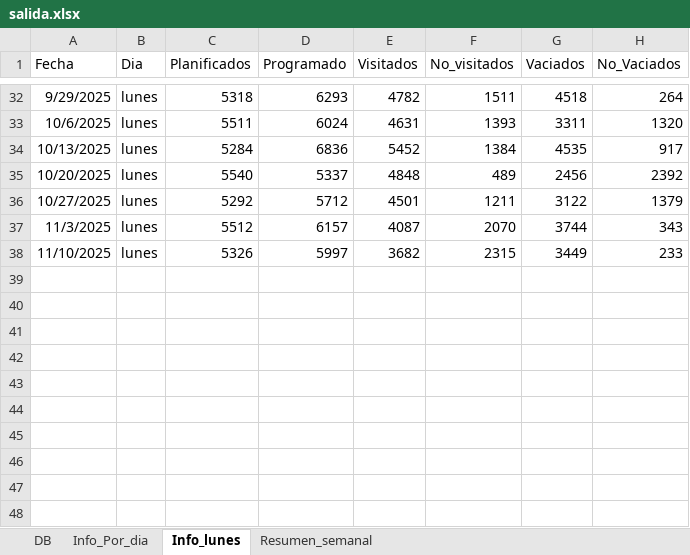
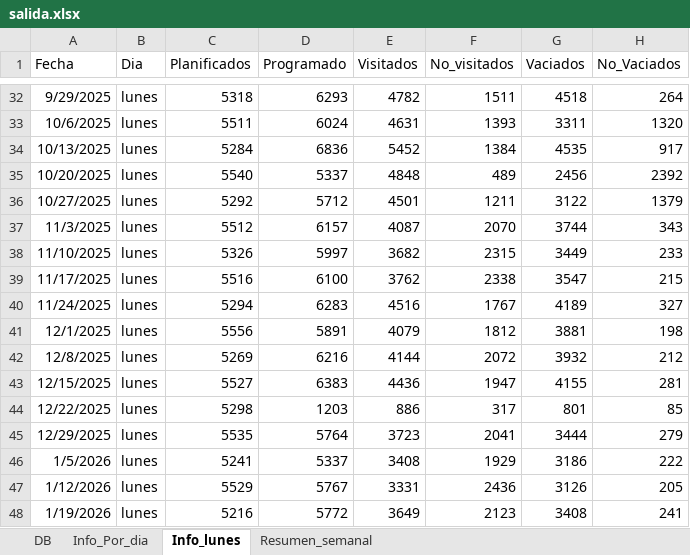
Before and after one commit to liottinicolas/APP, an Excel workbook: salida.xlsx, sheet Info_lunes, drawn as a sheet; only a part is shown, gaps mark what is left out; values as stored, in another font and other column widths than the file's, no borders; table styles not drawn; the diff names each change by its address in the sheet, - before the commit and + after, or states it on an @@ line.

```diff
--- a/salida.xlsx (sheet Info_lunes)
+++ b/salida.xlsx (sheet Info_lunes)
+row 39: 11/17/2025 | lunes | 5516 | 6100 | 3762 | 2338 | 3547 | 215
+row 40: 11/24/2025 | lunes | 5294 | 6283 | 4516 | 1767 | 4189 | 327
+row 41: 12/1/2025 | lunes | 5556 | 5891 | 4079 | 1812 | 3881 | 198
+row 42: 12/8/2025 | lunes | 5269 | 6216 | 4144 | 2072 | 3932 | 212
+row 43: 12/15/2025 | lunes | 5527 | 6383 | 4436 | 1947 | 4155 | 281
+row 44: 12/22/2025 | lunes | 5298 | 1203 | 886 | 317 | 801 | 85
+row 45: 12/29/2025 | lunes | 5535 | 5764 | 3723 | 2041 | 3444 | 279
+row 46: 1/5/2026 | lunes | 5241 | 5337 | 3408 | 1929 | 3186 | 222
+row 47: 1/12/2026 | lunes | 5529 | 5767 | 3331 | 2436 | 3126 | 205
+row 48: 1/19/2026 | lunes | 5216 | 5772 | 3649 | 2123 | 3408 | 241
```
Also changed, not shown: sheet DB, sheet Info_Por_dia, sheet Resumen_semanal, charts or pictures, 42 other files.
